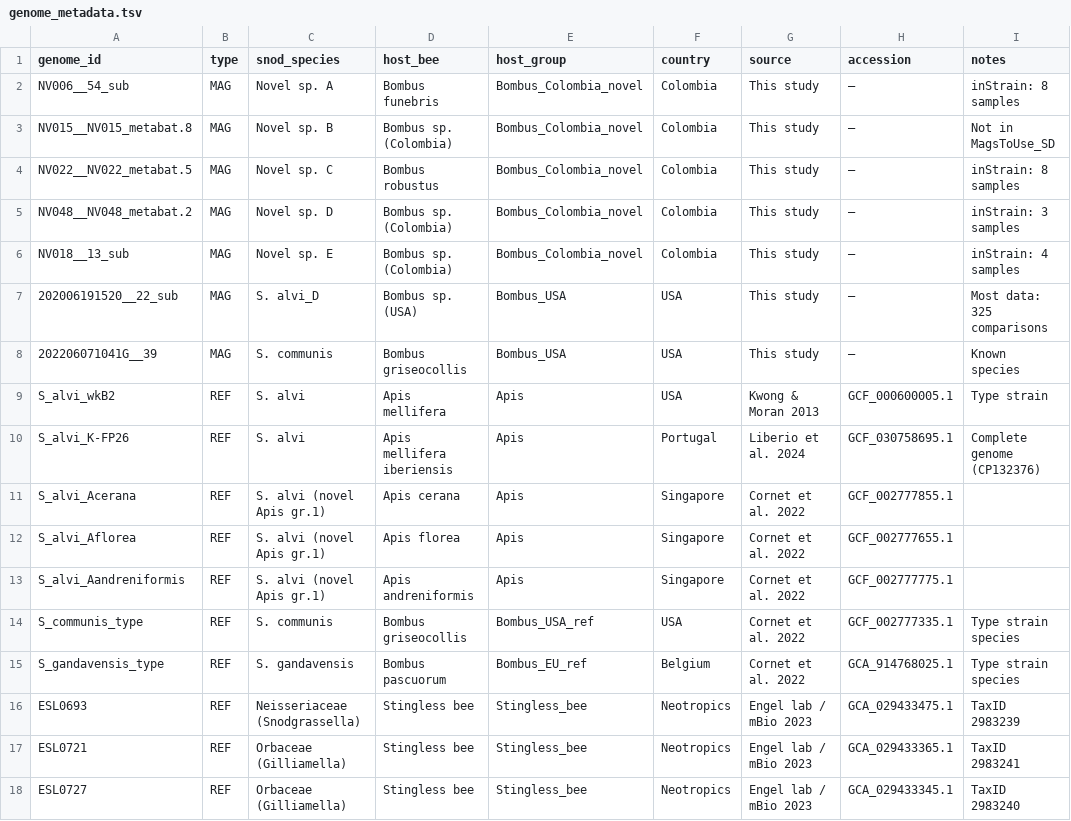
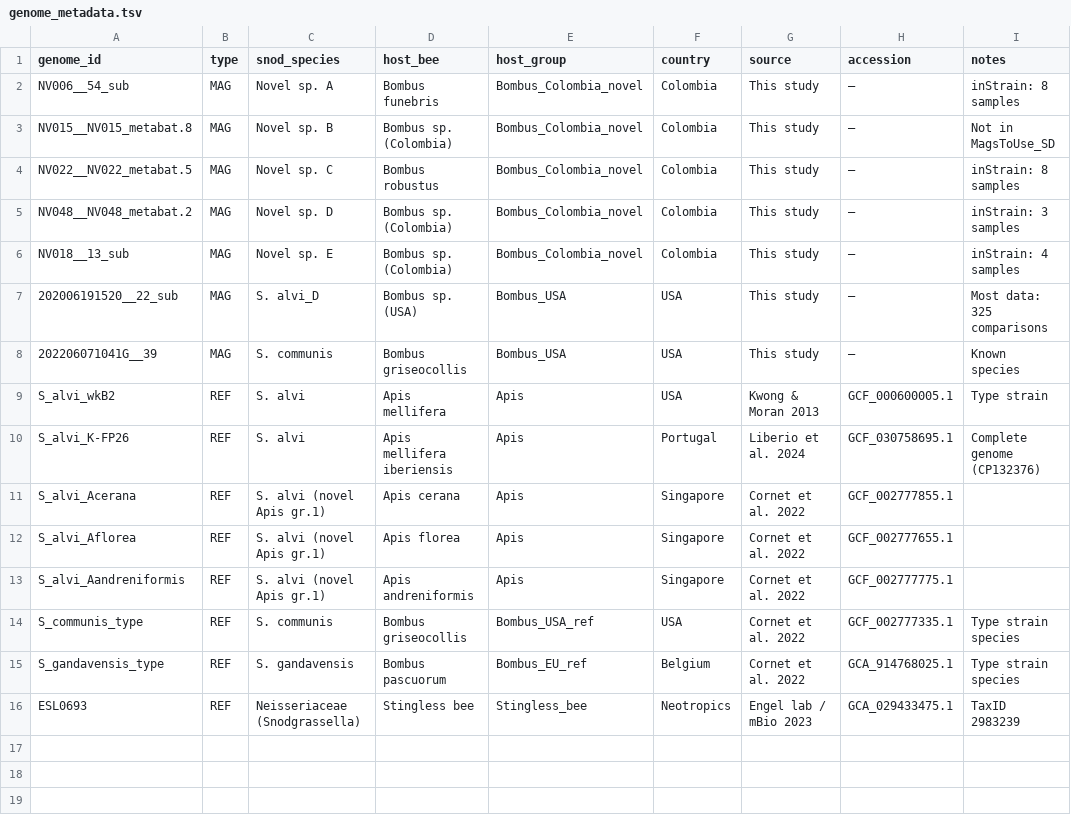
Before and after one commit to nickole97/SYMBUS, a TSV file: scripts/09_phylogeny/snod_phylo_v2/00_metadata/genome_metadata.tsv, drawn as a sheet; the diff names each change by its address in the sheet, - before the commit and + after, or states it on an @@ line.

```diff
--- a/scripts/09_phylogeny/snod_phylo_v2/00_metadata/genome_metadata.tsv
+++ b/scripts/09_phylogeny/snod_phylo_v2/00_metadata/genome_metadata.tsv
-row 17: ESL0721 | REF | Orbaceae (Gilliamella) | Stingless bee | Stingless_bee | Neotropics | Engel lab / mBio 2023 | GCA_029433365.1 | TaxID 2983241
-row 18: ESL0727 | REF | Orbaceae (Gilliamella) | Stingless bee | Stingless_bee | Neotropics | Engel lab / mBio 2023 | GCA_029433345.1 | TaxID 2983240
```
